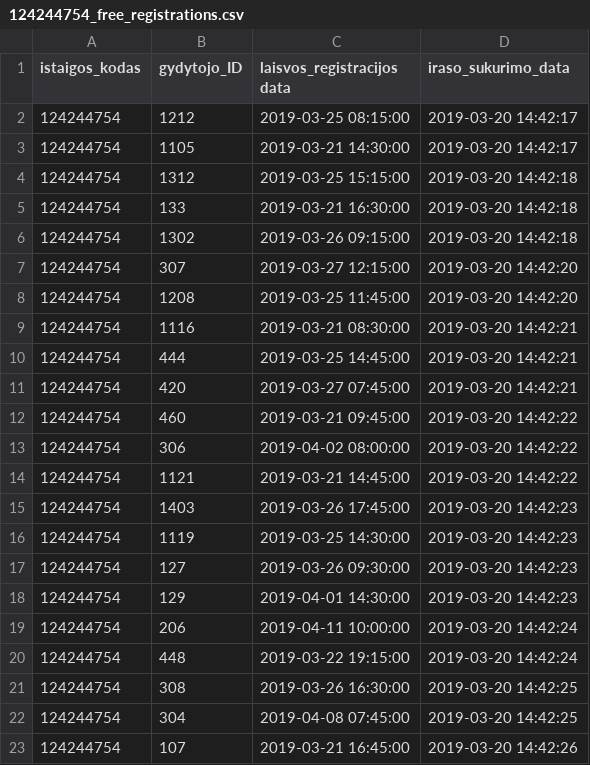
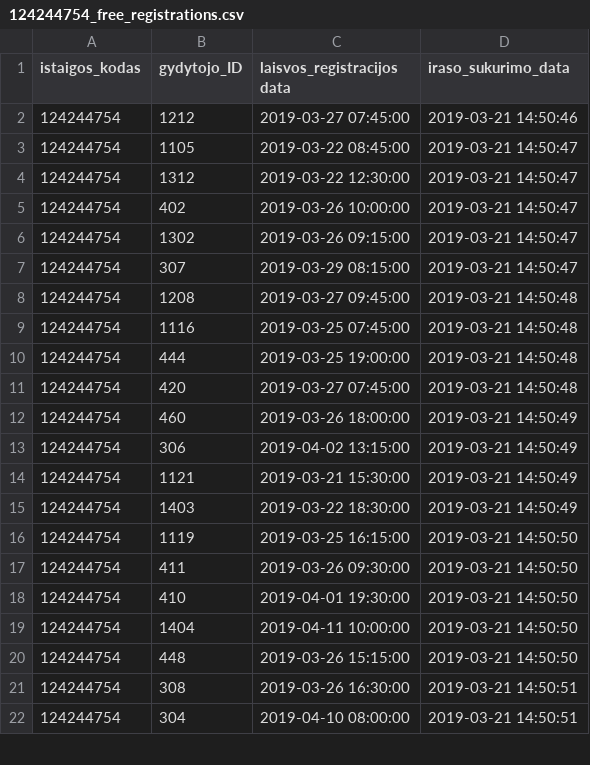
Before and after one commit to vilnius/poliklinikos, a CSV file: data/Karoliniskiu_poliklinika/Registracija/124244754_free_registrations.csv, drawn as a sheet; only a part is shown; the diff covers the shown part only.

```diff
--- a/data/Karoliniskiu_poliklinika/Registracija/124244754_free_registrations.csv
+++ b/data/Karoliniskiu_poliklinika/Registracija/124244754_free_registrations.csv
@@ -1,23 +1,22 @@
 istaigos_kodas;gydytojo_ID;laisvos_registracijos data;iraso_sukurimo_data
-124244754;1212;2019-03-25 08:15:00;2019-03-20 14:42:17
-124244754;1105;2019-03-21 14:30:00;2019-03-20 14:42:17
-124244754;1312;2019-03-25 15:15:00;2019-03-20 14:42:18
-124244754;133;2019-03-21 16:30:00;2019-03-20 14:42:18
-124244754;1302;2019-03-26 09:15:00;2019-03-20 14:42:18
-124244754;307;2019-03-27 12:15:00;2019-03-20 14:42:20
-124244754;1208;2019-03-25 11:45:00;2019-03-20 14:42:20
-124244754;1116;2019-03-21 08:30:00;2019-03-20 14:42:21
-124244754;444;2019-03-25 14:45:00;2019-03-20 14:42:21
-124244754;420;2019-03-27 07:45:00;2019-03-20 14:42:21
-124244754;460;2019-03-21 09:45:00;2019-03-20 14:42:22
-124244754;306;2019-04-02 08:00:00;2019-03-20 14:42:22
-124244754;1121;2019-03-21 14:45:00;2019-03-20 14:42:22
-124244754;1403;2019-03-26 17:45:00;2019-03-20 14:42:23
-124244754;1119;2019-03-25 14:30:00;2019-03-20 14:42:23
-124244754;127;2019-03-26 09:30:00;2019-03-20 14:42:23
-124244754;129;2019-04-01 14:30:00;2019-03-20 14:42:23
-124244754;206;2019-04-11 10:00:00;2019-03-20 14:42:24
-124244754;448;2019-03-22 19:15:00;2019-03-20 14:42:24
-124244754;308;2019-03-26 16:30:00;2019-03-20 14:42:25
-124244754;304;2019-04-08 07:45:00;2019-03-20 14:42:25
-124244754;107;2019-03-21 16:45:00;2019-03-20 14:42:26
+124244754;1212;2019-03-27 07:45:00;2019-03-21 14:50:46
+124244754;1105;2019-03-22 08:45:00;2019-03-21 14:50:47
+124244754;1312;2019-03-22 12:30:00;2019-03-21 14:50:47
+124244754;402;2019-03-26 10:00:00;2019-03-21 14:50:47
+124244754;1302;2019-03-26 09:15:00;2019-03-21 14:50:47
+124244754;307;2019-03-29 08:15:00;2019-03-21 14:50:47
+124244754;1208;2019-03-27 09:45:00;2019-03-21 14:50:48
+124244754;1116;2019-03-25 07:45:00;2019-03-21 14:50:48
+124244754;444;2019-03-25 19:00:00;2019-03-21 14:50:48
+124244754;420;2019-03-27 07:45:00;2019-03-21 14:50:48
+124244754;460;2019-03-26 18:00:00;2019-03-21 14:50:49
+124244754;306;2019-04-02 13:15:00;2019-03-21 14:50:49
+124244754;1121;2019-03-21 15:30:00;2019-03-21 14:50:49
+124244754;1403;2019-03-22 18:30:00;2019-03-21 14:50:49
+124244754;1119;2019-03-25 16:15:00;2019-03-21 14:50:50
+124244754;411;2019-03-26 09:30:00;2019-03-21 14:50:50
+124244754;410;2019-04-01 19:30:00;2019-03-21 14:50:50
+124244754;1404;2019-04-11 10:00:00;2019-03-21 14:50:50
+124244754;448;2019-03-26 15:15:00;2019-03-21 14:50:50
+124244754;308;2019-03-26 16:30:00;2019-03-21 14:50:51
+124244754;304;2019-04-10 08:00:00;2019-03-21 14:50:51
```
Also changed, not shown: 6 added rows, 5 removed rows and 41 edited cells elsewhere in this file, data/Karoliniskiu_poliklinika/Registracija/124244754_doctors_not_at_work.csv, data/Karoliniskiu_poliklinika/Registracija/124244754_family_doctors_list.csv.
